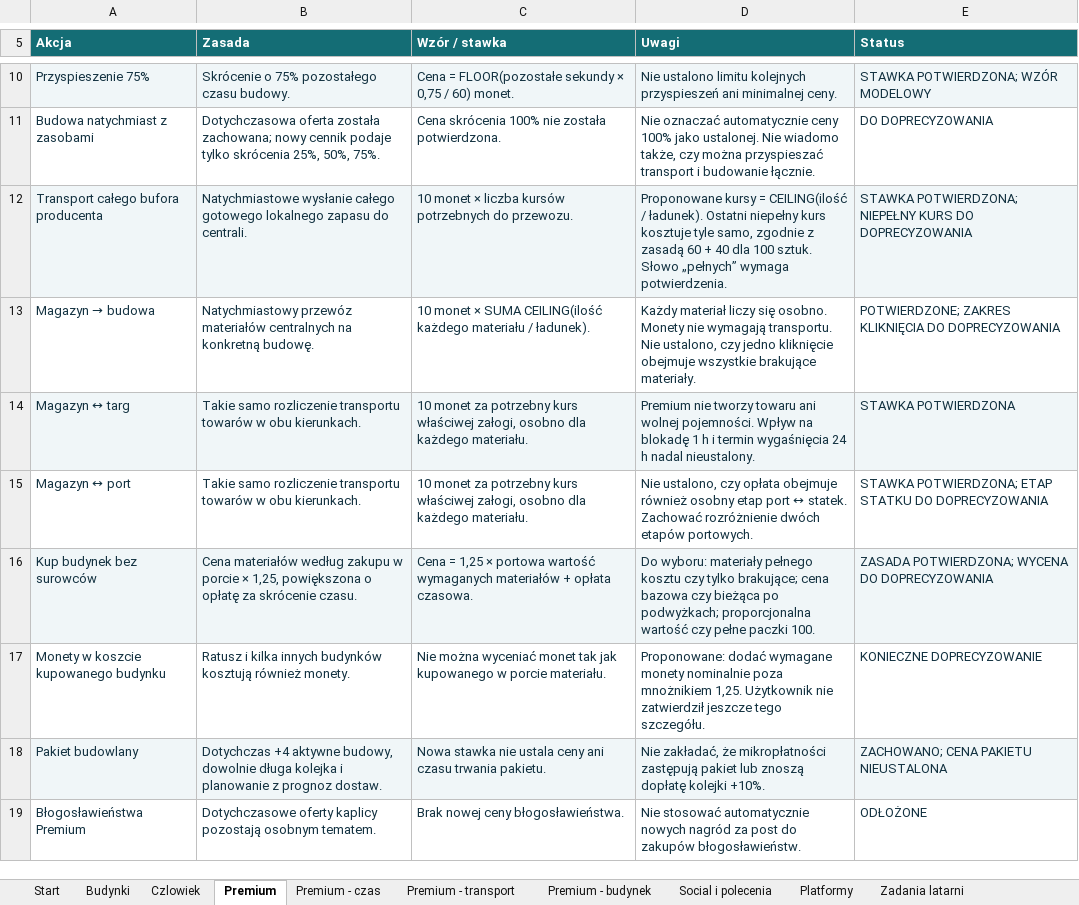
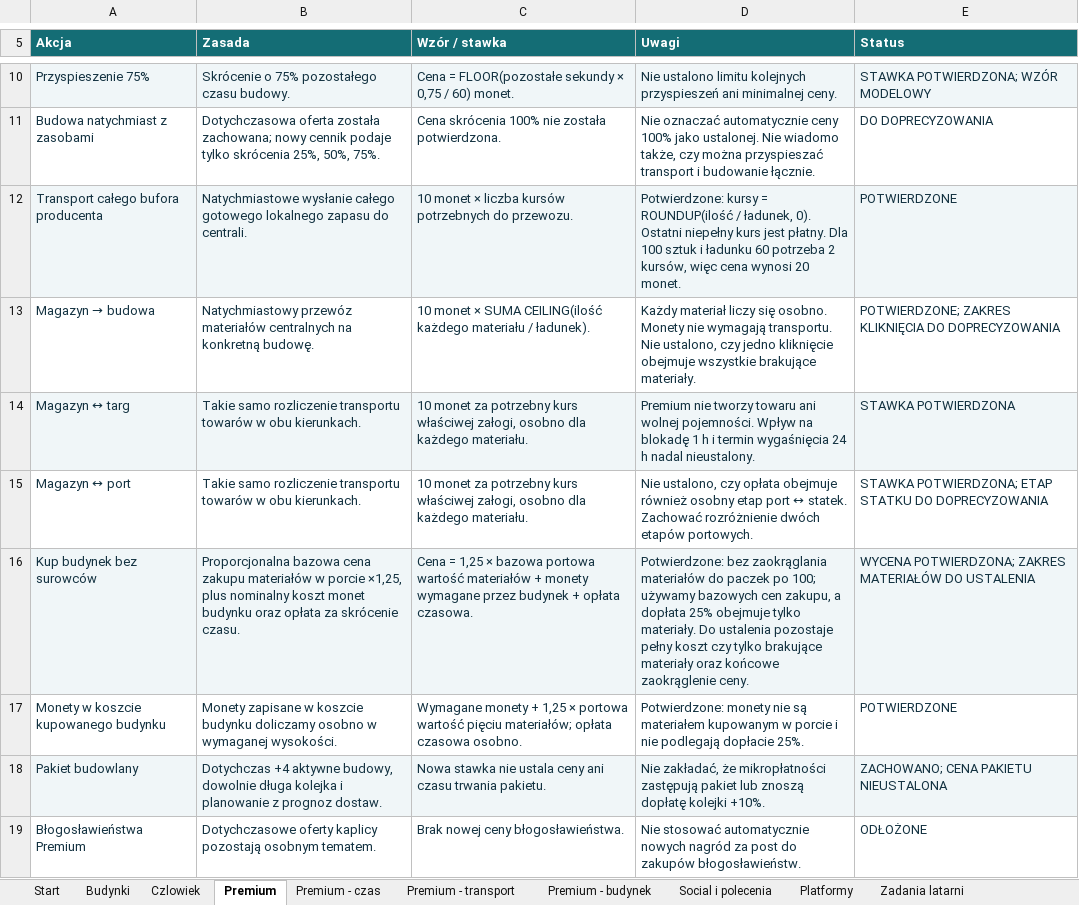
Before and after one commit to ksobczak321-oss/gra, an Excel workbook: docs/arkusze/HARBORLIGHT3-zasady.xlsx, sheet Premium, drawn as a sheet; only a part is shown, gaps mark what is left out; values as stored, in another font and other column widths than the file's, no borders; charts and pictures not drawn; the diff names each change by its address in the sheet, - before the commit and + after, or states it on an @@ line.

Commit message:
Record confirmed Premium pricing and task reward multiplier rules

```diff
--- a/docs/arkusze/HARBORLIGHT3-zasady.xlsx (sheet Premium)
+++ b/docs/arkusze/HARBORLIGHT3-zasady.xlsx (sheet Premium)
-D12 (Uwagi): Proponowane kursy = CEILING(ilość / ładunek). Ostatni niepełny kurs kosztuje tyle samo, zgodnie z zasadą 60 + 40 dla 100 sztuk. Słowo „pełnych” wymaga potwierdzenia.
+D12 (Uwagi): Potwierdzone: kursy = ROUNDUP(ilość / ładunek, 0). Ostatni niepełny kurs jest płatny. Dla 100 sztuk i ładunku 60 potrzeba 2 kursów, więc cena wynosi 20 monet.
-E12 (Status): STAWKA POTWIERDZONA; NIEPEŁNY KURS DO DOPRECYZOWANIA
+E12 (Status): POTWIERDZONE
-B16 (Zasada): Cena materiałów według zakupu w porcie × 1,25, powiększona o opłatę za skrócenie…
+B16 (Zasada): Proporcjonalna bazowa cena zakupu materiałów w porcie ×1,25, plus nominalny koszt monet budynku oraz opłata za skrócenie…
-C16 (Wzór / stawka): …1,25 × portowa wartość wymaganych materiałów + opłata…
+C16 (Wzór / stawka): …1,25 × bazowa portowa wartość materiałów + monety wymagane przez budynek + opłata…
-D16 (Uwagi): Do wyboru: materiały pełnego kosztu czy tylko brakujące; cena bazowa czy bieżąca po podwyżkach; proporcjonalna wartość czy pełne paczki 100.
+D16 (Uwagi): Potwierdzone: bez zaokrąglania materiałów do paczek po 100; używamy bazowych cen zakupu, a dopłata 25% obejmuje tylko materiały. Do ustalenia pozostaje pełny koszt czy tylko brakujące materiały oraz końcowe zaokrąglenie ceny.
-E16 (Status): ZASADA POTWIERDZONA; WYCENA DO DOPRECYZOWANIA
+E16 (Status): WYCENA POTWIERDZONA; ZAKRES MATERIAŁÓW DO USTALENIA
-B17 (Zasada): Ratusz i kilka innych budynków kosztują również monety.
+B17 (Zasada): Monety zapisane w koszcie budynku doliczamy osobno w wymaganej wysokości.
-C17 (Wzór / stawka): Nie można wyceniać monet tak jak kupowanego w porcie materiału.
+C17 (Wzór / stawka): Wymagane monety + 1,25 × portowa wartość pięciu materiałów; opłata czasowa osobno.
-D17 (Uwagi): Proponowane: dodać wymagane monety nominalnie poza mnożnikiem 1,25. Użytkownik nie zatwierdził jeszcze tego szczegółu.
+D17 (Uwagi): Potwierdzone: monety nie są materiałem kupowanym w porcie i nie podlegają dopłacie 25%.
-E17 (Status): KONIECZNE DOPRECYZOWANIE
+E17 (Status): POTWIERDZONE
```
Also changed, not shown: sheet Budynki, sheet Ustalenia - uwagi, sheet Decyzje i konflikty, sheet Premium - budynek, sheet Odpowiedzi i zmiany, sheet Zadania latarni, 4 more sheets, 1 other file.
